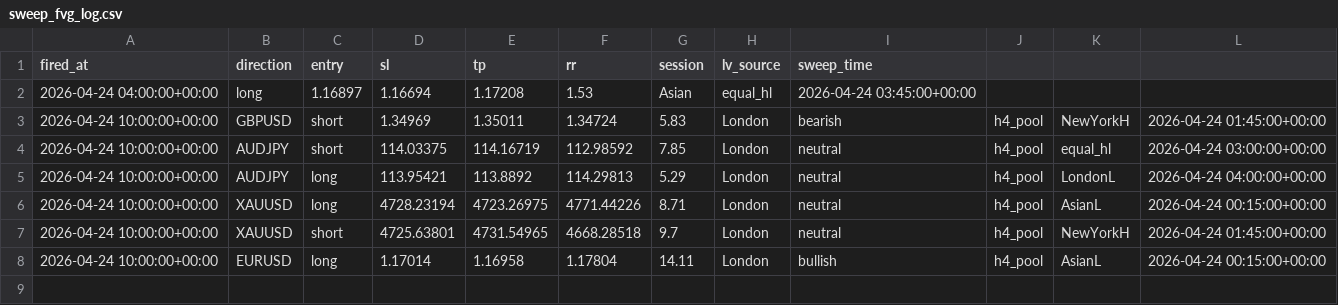
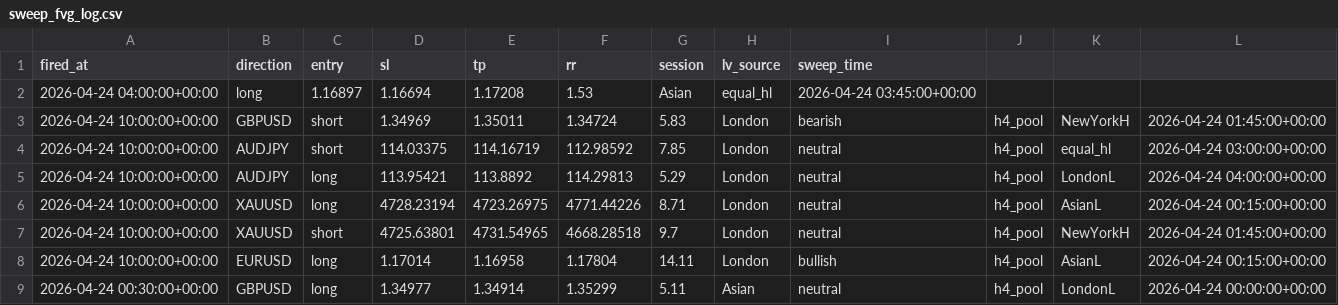
Before and after one commit to iyajivictor/Edge-signals, a CSV file: state/sweep_fvg_log.csv, drawn as a sheet; the diff names each change by its address in the sheet, - before the commit and + after, or states it on an @@ line.

Commit message:
Update state

```diff
--- a/state/sweep_fvg_log.csv
+++ b/state/sweep_fvg_log.csv
+row 9: 2026-04-24 00:30:00+00:00 | GBPUSD | long | 1.34977 | 1.34914 | 1.35299 | 5.11 | Asian | neutral | h4_pool | LondonL | 2026-04-24 00:00:00+00:00
```
Also changed, not shown: 2 other files.
